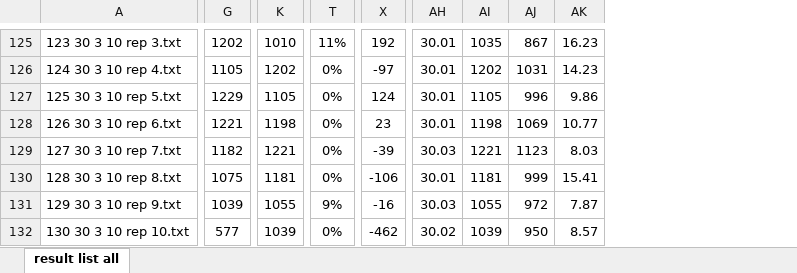
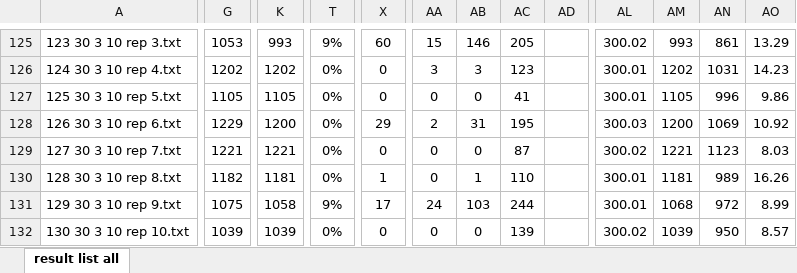
Before and after one commit to hsimonis/schedulingtraining, an Excel workbook: demonstrator/tbischeduling/reports/result list all.xlsx, sheet result list all, drawn as a sheet; only a part is shown, gaps mark what is left out; values as stored, in another font and other column widths than the file's, no borders; conditional formats not drawn; removed rows and columns are numbered as before the commit, all else as after; the diff covers the shown part only; the diff names each change by its address in the sheet, - before the commit and + after, or states it on an @@ line.

```diff
--- a/demonstrator/tbischeduling/reports/result list all.xlsx (sheet result list all)
+++ b/demonstrator/tbischeduling/reports/result list all.xlsx (sheet result list all)
+column AA, rows 125-132: 15 | 3 | 0 | 2 | 0 | 0 | 24 | 0
+column AB, rows 125-132: 146 | 3 | 0 | 31 | 0 | 1 | 103 | 0
+column AC, rows 125-132: 205 | 123 | 41 | 195 | 87 | 110 | 244 | 139
+column AD, empty
-column AH, rows 125-132: 30.01 | 30.01 | 30.01 | 30.01 | 30.03 | 30.01 | 30.03 | 30.02
+column AL, rows 125-132: 300.02 | 300.01 | 300.01 | 300.03 | 300.02 | 300.01 | 300.01 | 300.02
-G125: 1202
+G125: 1053
-K125: 1010
+K125: 993
-T125: 11%
+T125: 9%
-X125: 192
+X125: 60
-AM125: 1035
+AM125: 993
-AN125: 867
+AN125: 861
-AO125: 16.23
+AO125: 13.29
-G126: 1105
+G126: 1202
-X126: -97
+X126: 0
-G127: 1229
+G127: 1105
-X127: 124
+X127: 0
-G128: 1221
+G128: 1229
-K128: 1198
+K128: 1200
-X128: 23
+X128: 29
-AM128: 1198
+AM128: 1200
-AO128: 10.77
+AO128: 10.92
-G129: 1182
+G129: 1221
-X129: -39
+X129: 0
-G130: 1075
+G130: 1182
-X130: -106
+X130: 1
-AN130: 999
+AN130: 989
-AO130: 15.41
+AO130: 16.26
-G131: 1039
+G131: 1075
-K131: 1055
+K131: 1058
-X131: -16
+X131: 17
-AM131: 1055
+AM131: 1068
-AO131: 7.87
+AO131: 8.99
-G132: 577
+G132: 1039
-X132: -462
+X132: 0
```
Also changed, not shown: 4 added rows, 1565 edited cells and cell formats elsewhere in this sheet, formulas that keep their value, 4 other files.
